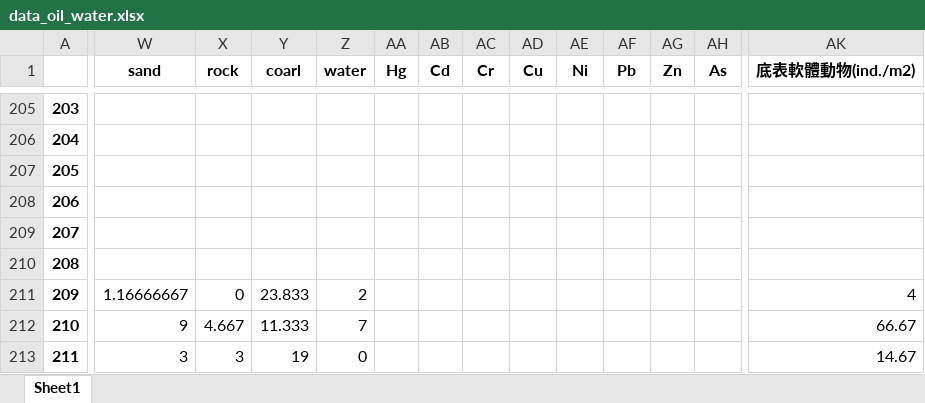
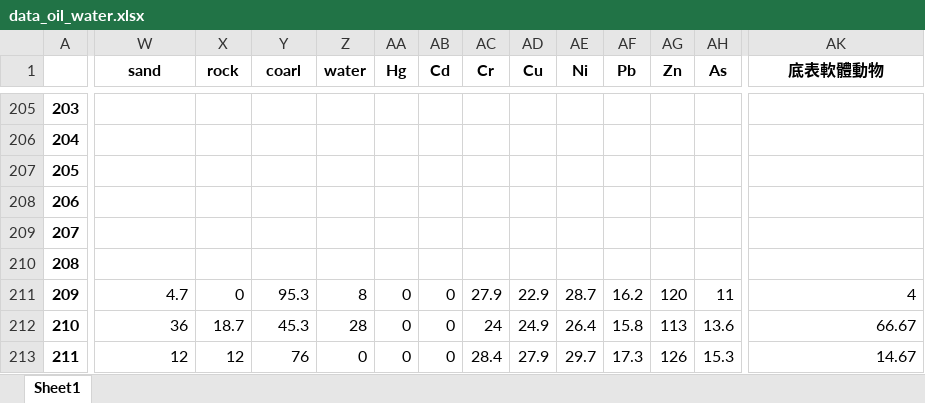
Before and after one commit to YHTerrance/CPC-DataAnalytics, an Excel workbook: code/data_oil_water.xlsx, sheet Sheet1, drawn as a sheet; only a part is shown, gaps mark what is left out; values as stored, in another font and other column widths than the file's, no borders; the diff covers the shown part only; the diff names each change by its address in the sheet, - before the commit and + after, or states it on an @@ line.

```diff
--- a/code/data_oil_water.xlsx (sheet Sheet1)
+++ b/code/data_oil_water.xlsx (sheet Sheet1)
-AK1: 底表軟體動物(ind./m2)
+AK1: 底表軟體動物
-W211 (sand): 1.16666667
+W211 (sand): 4.7
-Y211 (coarl): 23.833
+Y211 (coarl): 95.3
-Z211 (water): 2
+Z211 (water): 8
-AA211:AA213 (Hg): (empty)
+AA211:AA213 (Hg): 0
-AB211:AB213 (Cd): (empty)
+AB211:AB213 (Cd): 0
-AC211 (Cr): (empty)
+AC211 (Cr): 27.9
-AD211 (Cu): (empty)
+AD211 (Cu): 22.9
-AE211 (Ni): (empty)
+AE211 (Ni): 28.7
-AF211 (Pb): (empty)
+AF211 (Pb): 16.2
-AG211 (Zn): (empty)
+AG211 (Zn): 120
-AH211 (As): (empty)
+AH211 (As): 11
-W212 (sand): 9
+W212 (sand): 36
-X212 (rock): 4.667
+X212 (rock): 18.7
-Y212 (coarl): 11.333
+Y212 (coarl): 45.3
-Z212 (water): 7
+Z212 (water): 28
-AC212 (Cr): (empty)
+AC212 (Cr): 24
-AD212 (Cu): (empty)
+AD212 (Cu): 24.9
-AE212 (Ni): (empty)
+AE212 (Ni): 26.4
-AF212 (Pb): (empty)
+AF212 (Pb): 15.8
-AG212 (Zn): (empty)
+AG212 (Zn): 113
-AH212 (As): (empty)
+AH212 (As): 13.6
-W213 (sand): 3
+W213 (sand): 12
-X213 (rock): 3
+X213 (rock): 12
-Y213 (coarl): 19
+Y213 (coarl): 76
-AC213 (Cr): (empty)
+AC213 (Cr): 28.4
-AD213 (Cu): (empty)
+AD213 (Cu): 27.9
-AE213 (Ni): (empty)
+AE213 (Ni): 29.7
-AF213 (Pb): (empty)
+AF213 (Pb): 17.3
-AG213 (Zn): (empty)
+AG213 (Zn): 126
-AH213 (As): (empty)
+AH213 (As): 15.3
```
Also changed, not shown: 581 edited cells elsewhere in this sheet, code/data_oil_bio.xlsx, code/data_oil_land.xlsx, 20 other files.
